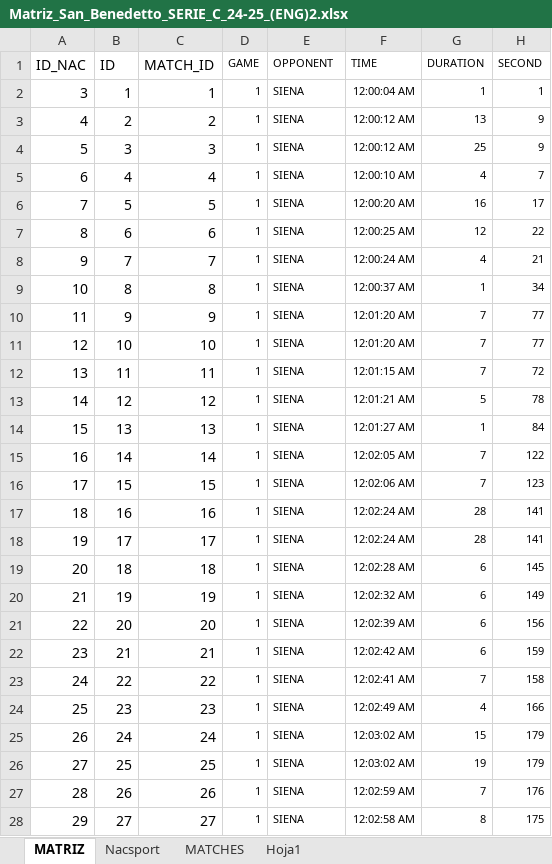
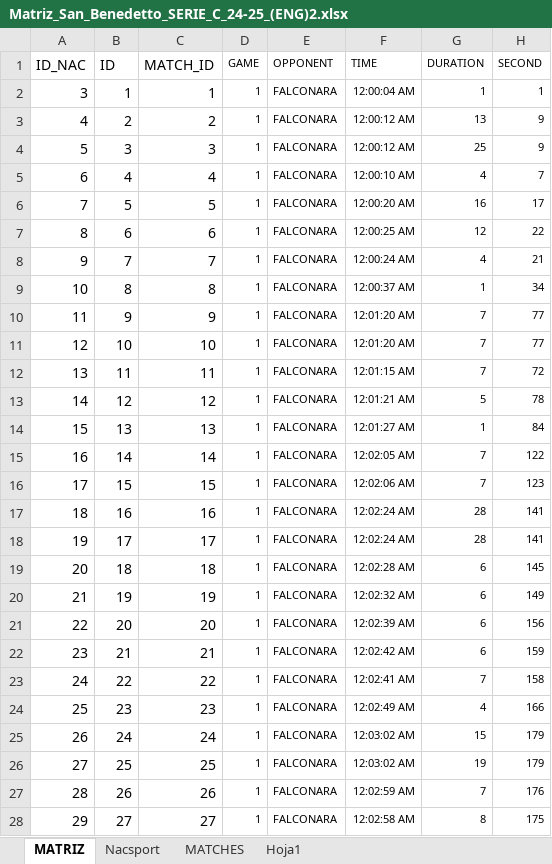
Before and after one commit to agustinnadalich/VideoAnalysis, an Excel workbook: backend/uploads/Matriz_San_Benedetto_SERIE_C_24-25_(ENG)2.xlsx, sheet MATRIZ, drawn as a sheet; only a part is shown; values as stored, in another font and other column widths than the file's, no borders; 1 other sheet too large or unreadable and not compared; the diff covers the shown part only; the diff names each change by its address in the sheet, - before the commit and + after, or states it on an @@ line.

```diff
--- a/backend/uploads/Matriz_San_Benedetto_SERIE_C_24-25_(ENG)2.xlsx (sheet MATRIZ)
+++ b/backend/uploads/Matriz_San_Benedetto_SERIE_C_24-25_(ENG)2.xlsx (sheet MATRIZ)
-E2:E28 (OPPONENT): SIENA
+E2:E28 (OPPONENT): FALCONARA
```
Also changed, not shown: 681 edited cells elsewhere in this sheet, sheet MATCHES, 5 other files.
